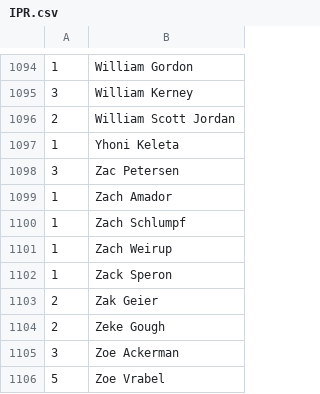
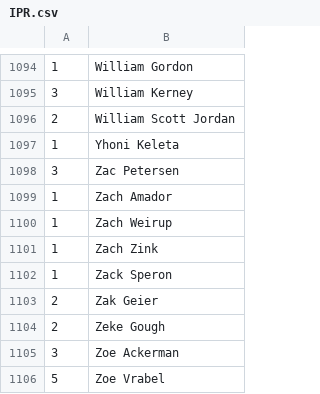
Before and after one commit to Invader-Zim/mnp-data-archive, a CSV file: IPR.csv, drawn as a sheet; only a part is shown, gaps mark what is left out.

Commit message:
Zach Schlumpf -> Zach Zink

```diff
--- a/IPR.csv
+++ b/IPR.csv
@@ -1099,4 +1099,4 @@
 1,Zach Amador
-1,Zach Schlumpf
 1,Zach Weirup
+1,Zach Zink
 1,Zack Speron
```
